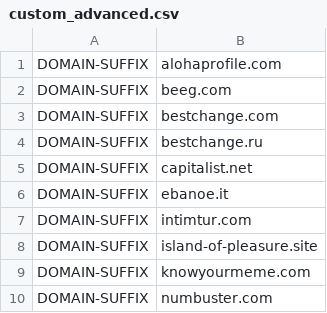
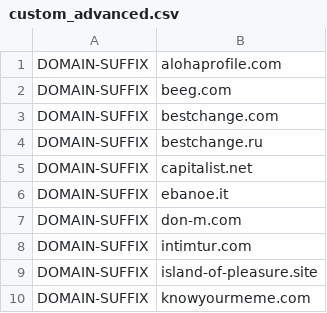
Before and after one commit to appsttar/rules, a CSV file: custom_advanced.csv, drawn as a sheet; only a part is shown; the shorter side is filled out with more unchanged rows.

Commit message:
Update custom_advanced.csv

```diff
--- a/custom_advanced.csv
+++ b/custom_advanced.csv
@@ -6,2 +6,3 @@ DOMAIN-SUFFIX,capitalist.net
 DOMAIN-SUFFIX,ebanoe.it
+DOMAIN-SUFFIX,don-m.com
 DOMAIN-SUFFIX,intimtur.com
```
